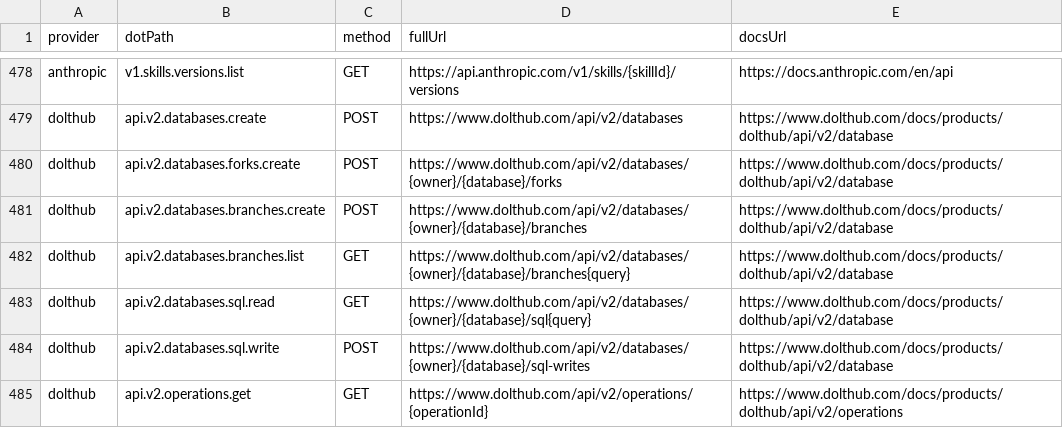
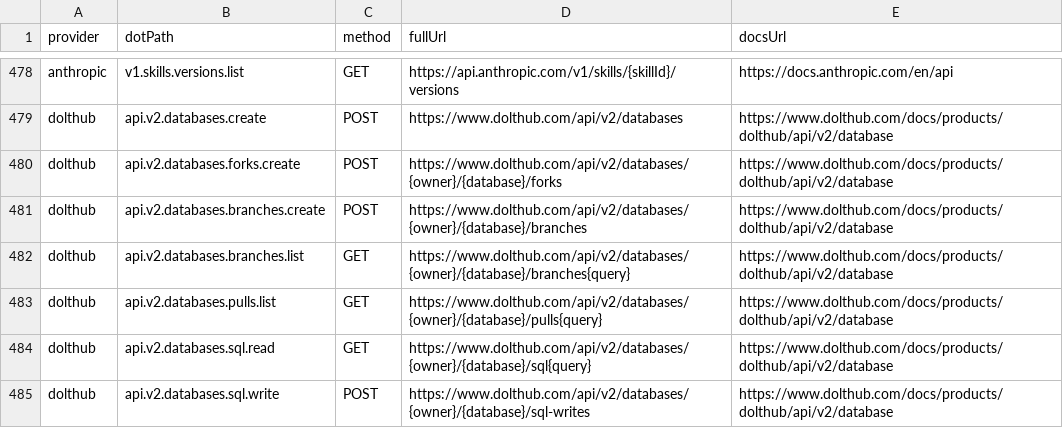
Before and after one commit to justintanner/apicity, a TSV file: scripts/endpoint-docs.tsv, drawn as a sheet; only a part is shown, gaps mark what is left out; the shorter side is filled out with more unchanged rows; the diff names each change by its address in the sheet, - before the commit and + after, or states it on an @@ line.

```diff
--- a/scripts/endpoint-docs.tsv
+++ b/scripts/endpoint-docs.tsv
+row 483: dolthub | api.v2.databases.pulls.list | GET | https://www.dolthub.com/api/v2/databases/{owner}/{database}/pulls{query} | https://www.dolthub.com/docs/products/dolthub/api/v2/database
```
Also changed, not shown: scripts/endpoint-cost-tiers.tsv, 5 other files.
